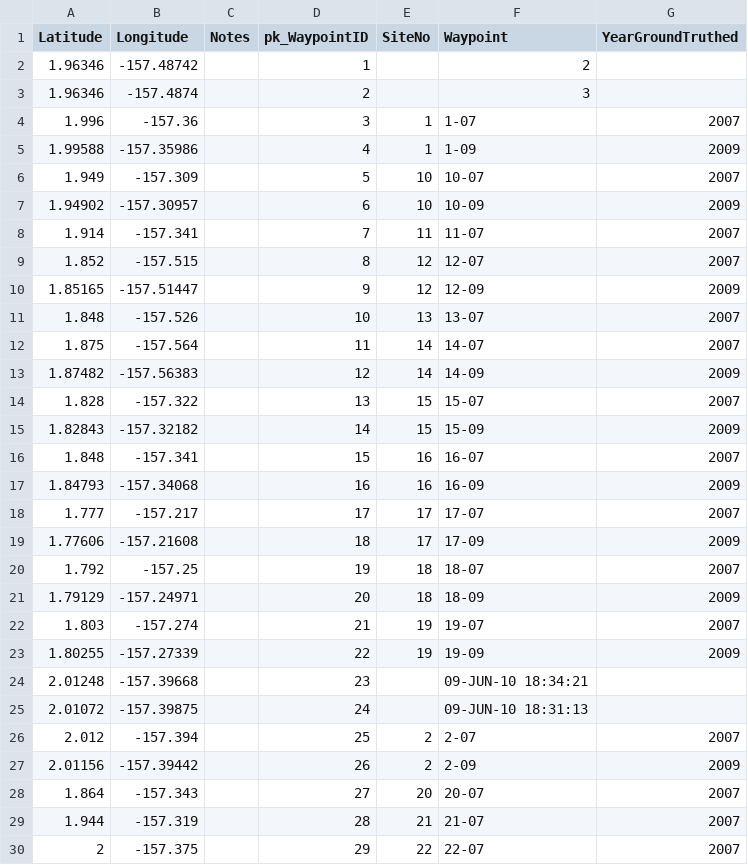
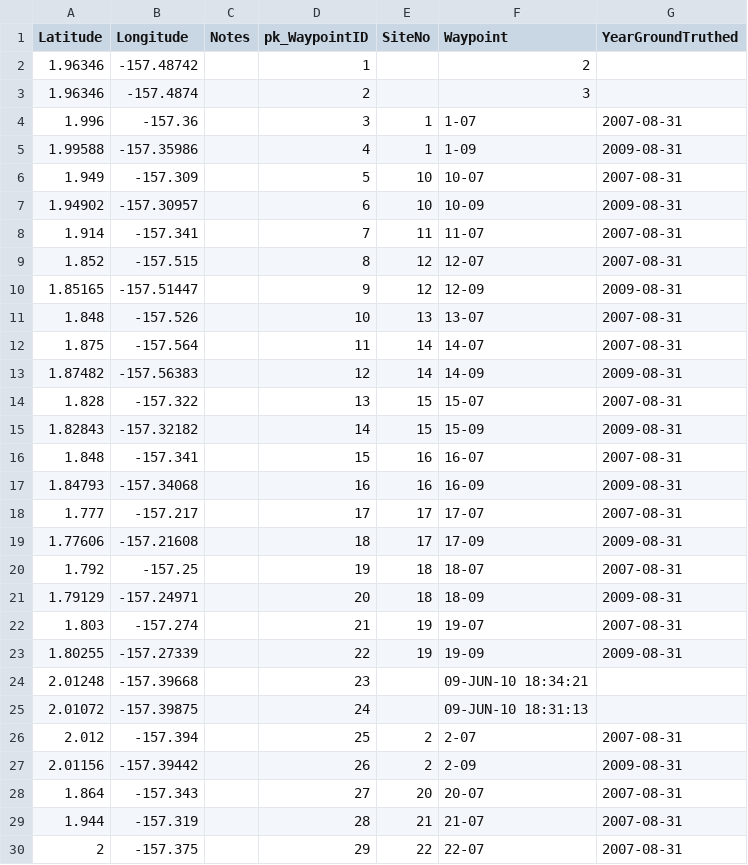
Before and after one commit to jdunic/fishdb, a CSV file: csv_data/Waypoints.csv, drawn as a sheet; only a part is shown; the diff covers the shown part only.

```diff
--- a/csv_data/Waypoints.csv
+++ b/csv_data/Waypoints.csv
@@ -3,28 +3,28 @@ Latitude,Longitude,Notes,pk_WaypointID,SiteNo,Waypoint,YearGroundTruthed
 1.96346,-157.4874,,2,,3,
-1.996,-157.36,,3,1, 1-07,2007
-1.99588,-157.35986,,4,1, 1-09,2009
-1.949,-157.309,,5,10, 10-07,2007
-1.94902,-157.30957,,6,10, 10-09,2009
-1.914,-157.341,,7,11, 11-07,2007
-1.852,-157.515,,8,12, 12-07,2007
-1.85165,-157.51447,,9,12, 12-09,2009
-1.848,-157.526,,10,13, 13-07,2007
-1.875,-157.564,,11,14, 14-07,2007
-1.87482,-157.56383,,12,14, 14-09,2009
-1.828,-157.322,,13,15, 15-07,2007
-1.82843,-157.32182,,14,15, 15-09,2009
-1.848,-157.341,,15,16, 16-07,2007
-1.84793,-157.34068,,16,16, 16-09,2009
-1.777,-157.217,,17,17, 17-07,2007
-1.77606,-157.21608,,18,17, 17-09,2009
-1.792,-157.25,,19,18, 18-07,2007
-1.79129,-157.24971,,20,18, 18-09,2009
-1.803,-157.274,,21,19, 19-07,2007
-1.80255,-157.27339,,22,19, 19-09,2009
+1.996,-157.36,,3,1, 1-07,2007-08-31
+1.99588,-157.35986,,4,1, 1-09,2009-08-31
+1.949,-157.309,,5,10, 10-07,2007-08-31
+1.94902,-157.30957,,6,10, 10-09,2009-08-31
+1.914,-157.341,,7,11, 11-07,2007-08-31
+1.852,-157.515,,8,12, 12-07,2007-08-31
+1.85165,-157.51447,,9,12, 12-09,2009-08-31
+1.848,-157.526,,10,13, 13-07,2007-08-31
+1.875,-157.564,,11,14, 14-07,2007-08-31
+1.87482,-157.56383,,12,14, 14-09,2009-08-31
+1.828,-157.322,,13,15, 15-07,2007-08-31
+1.82843,-157.32182,,14,15, 15-09,2009-08-31
+1.848,-157.341,,15,16, 16-07,2007-08-31
+1.84793,-157.34068,,16,16, 16-09,2009-08-31
+1.777,-157.217,,17,17, 17-07,2007-08-31
+1.77606,-157.21608,,18,17, 17-09,2009-08-31
+1.792,-157.25,,19,18, 18-07,2007-08-31
+1.79129,-157.24971,,20,18, 18-09,2009-08-31
+1.803,-157.274,,21,19, 19-07,2007-08-31
+1.80255,-157.27339,,22,19, 19-09,2009-08-31
 2.01248,-157.39668,,23,, 09-JUN-10 18:34:21,
 2.01072,-157.39875,,24,, 09-JUN-10 18:31:13,
-2.012,-157.394,,25,2, 2-07,2007
-2.01156,-157.39442,,26,2, 2-09,2009
-1.864,-157.343,,27,20, 20-07,2007
-1.944,-157.319,,28,21, 21-07,2007
-2,-157.375,,29,22, 22-07,2007
+2.012,-157.394,,25,2, 2-07,2007-08-31
+2.01156,-157.39442,,26,2, 2-09,2009-08-31
+1.864,-157.343,,27,20, 20-07,2007-08-31
+1.944,-157.319,,28,21, 21-07,2007-08-31
+2,-157.375,,29,22, 22-07,2007-08-31
```
Also changed, not shown: 45 edited cells elsewhere in this file, csv_data/LengthWeights.csv, 5 other files.
